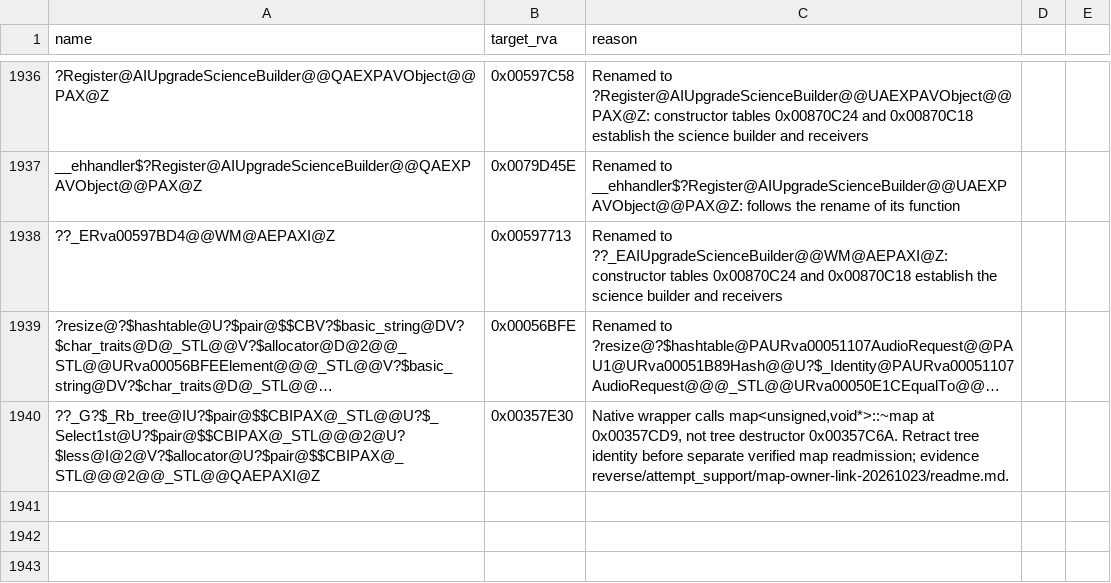
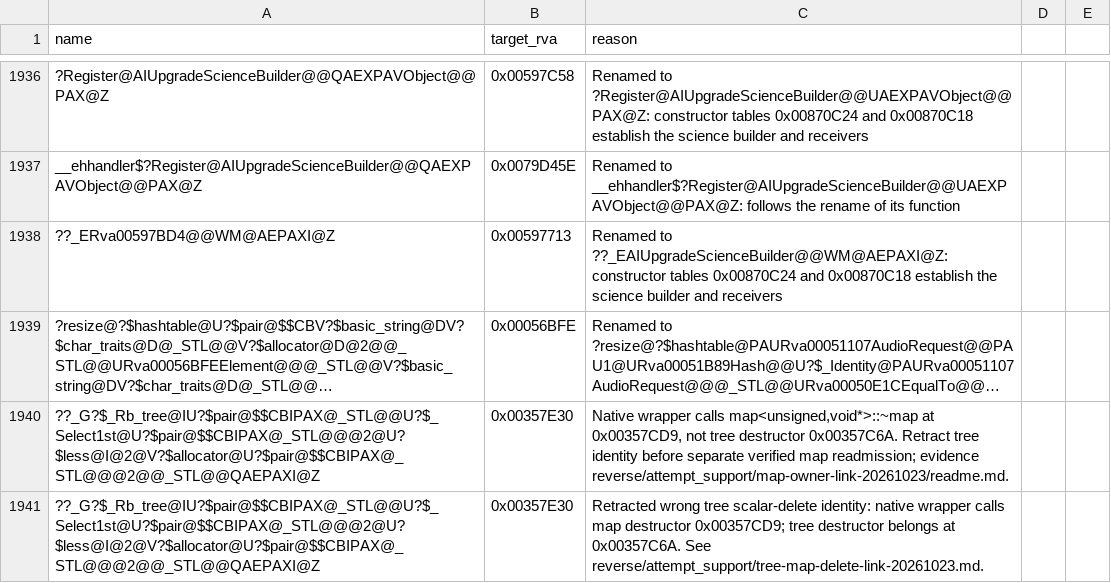
Before and after one commit to Alitryel/Open-BFME-2, a CSV file: reverse/deleted_rows.csv, drawn as a sheet; only a part is shown, gaps mark what is left out; long unchanged cells end in …; the diff names each change by its address in the sheet, - before the commit and + after, or states it on an @@ line.

Commit message:
Retract misidentified tree delete wrapper (+116 B linked)

```diff
--- a/reverse/deleted_rows.csv
+++ b/reverse/deleted_rows.csv
+row 1941: ??_G?$_Rb_tree@IU?$pair@$$CBIPAX@_STL@@U?$_Select1st@U?$pair@$$CBIPAX@_STL@@@2@U?$less@I@2@V?$allocator@U?$pair@$$CBIPAX@_STL@@@2@@_STL@@QAEPAXI@Z | 0x00357E30 | Retracted wrong tree scalar-delete identity: native wrapper calls map destructor 0x00357CD9; tree destructor belongs at 0x00357C6A. See reverse/attempt_support/tree-map-delete-link-20261023.md.
```
Also changed, not shown: 2 other files.
